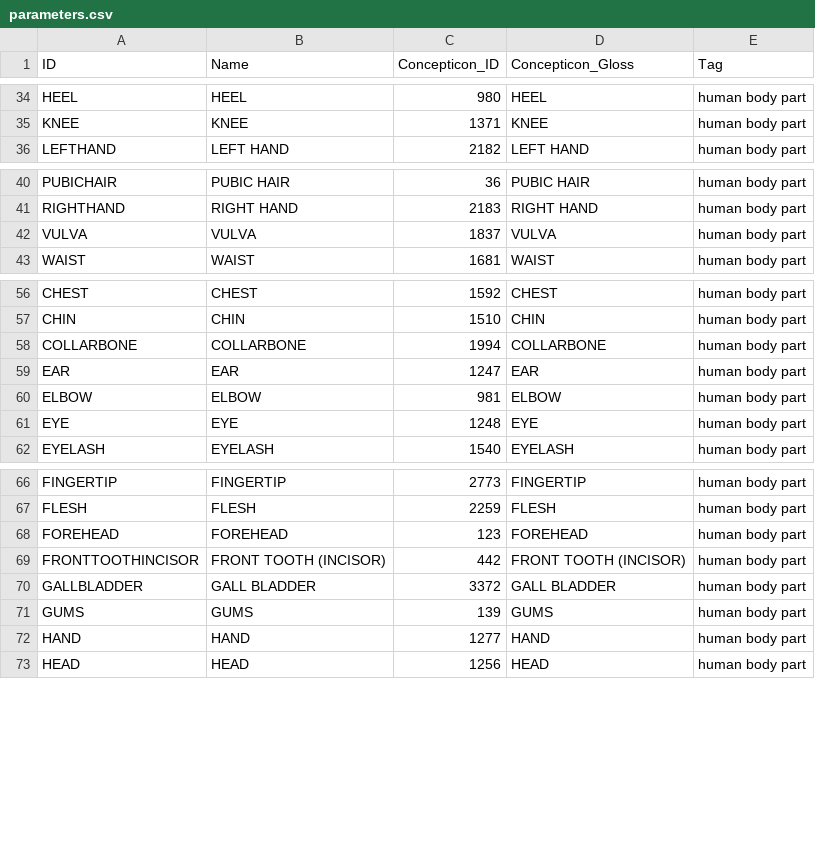
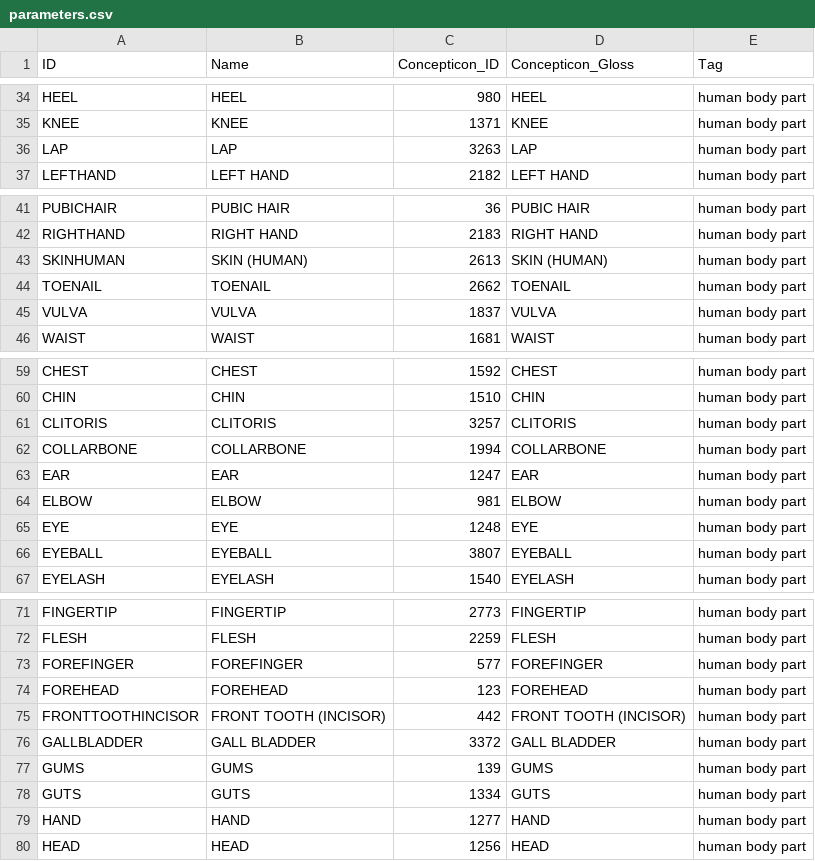
Before and after one commit to clics/clicsbp, a CSV file: cldf/parameters.csv, drawn as a sheet; only a part is shown, gaps mark what is left out; the diff covers the shown part only.

```diff
--- a/cldf/parameters.csv
+++ b/cldf/parameters.csv
@@ -35,2 +35,3 @@ HEEL,HEEL,980,HEEL,human body part
 KNEE,KNEE,1371,KNEE,human body part
+LAP,LAP,3263,LAP,human body part
 LEFTHAND,LEFT HAND,2182,LEFT HAND,human body part
@@ -41,2 +42,4 @@ PUBICHAIR,PUBIC HAIR,36,PUBIC HAIR,human body part
 RIGHTHAND,RIGHT HAND,2183,RIGHT HAND,human body part
+SKINHUMAN,SKIN (HUMAN),2613,SKIN (HUMAN),human body part
+TOENAIL,TOENAIL,2662,TOENAIL,human body part
 VULVA,VULVA,1837,VULVA,human body part
@@ -57,2 +60,3 @@ CHEST,CHEST,1592,CHEST,human body part
 CHIN,CHIN,1510,CHIN,human body part
+CLITORIS,CLITORIS,3257,CLITORIS,human body part
 COLLARBONE,COLLARBONE,1994,COLLARBONE,human body part
@@ -61,2 +65,3 @@ ELBOW,ELBOW,981,ELBOW,human body part
 EYE,EYE,1248,EYE,human body part
+EYEBALL,EYEBALL,3807,EYEBALL,human body part
 EYELASH,EYELASH,1540,EYELASH,human body part
@@ -67,2 +72,3 @@ FINGERTIP,FINGERTIP,2773,FINGERTIP,human body part
 FLESH,FLESH,2259,FLESH,human body part
+FOREFINGER,FOREFINGER,577,FOREFINGER,human body part
 FOREHEAD,FOREHEAD,123,FOREHEAD,human body part
@@ -71,2 +77,3 @@ GALLBLADDER,GALL BLADDER,3372,GALL BLADDER,human body part
 GUMS,GUMS,139,GUMS,human body part
+GUTS,GUTS,1334,GUTS,human body part
 HAND,HAND,1277,HAND,human body part
```
Also changed, not shown: 1 added row elsewhere in this file, etc/datasets.tsv, etc/families.tsv, 9 other files.
